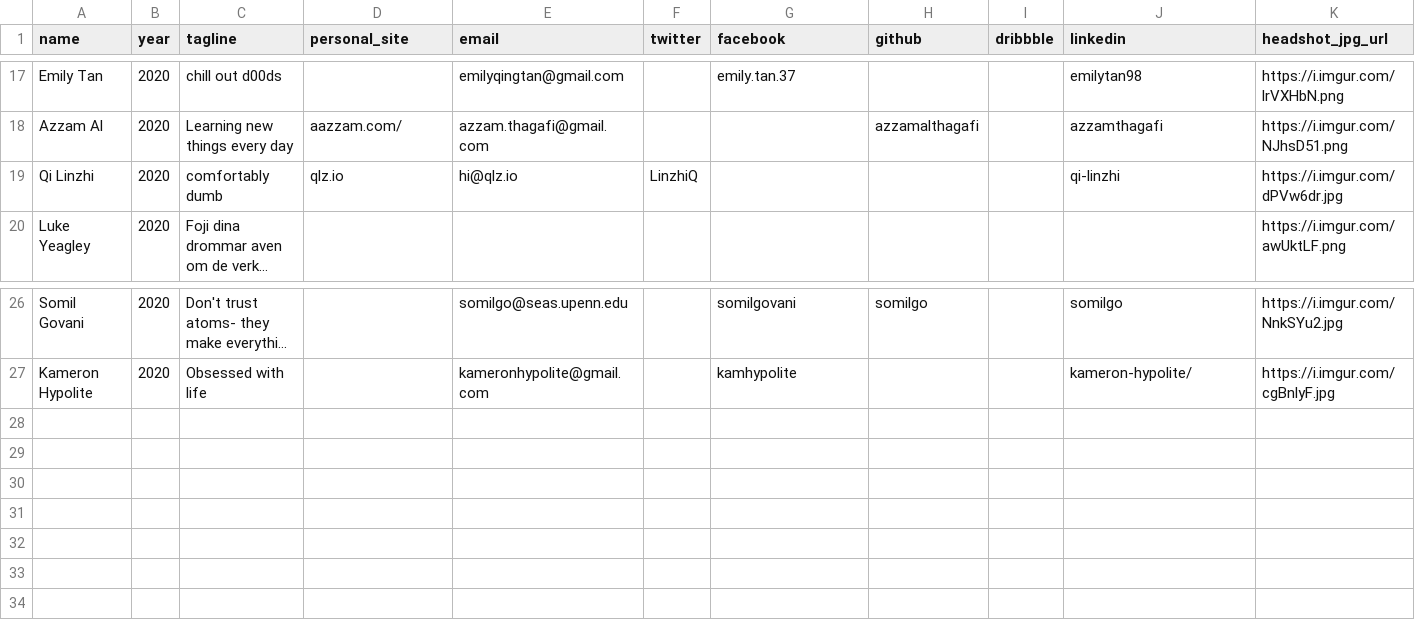
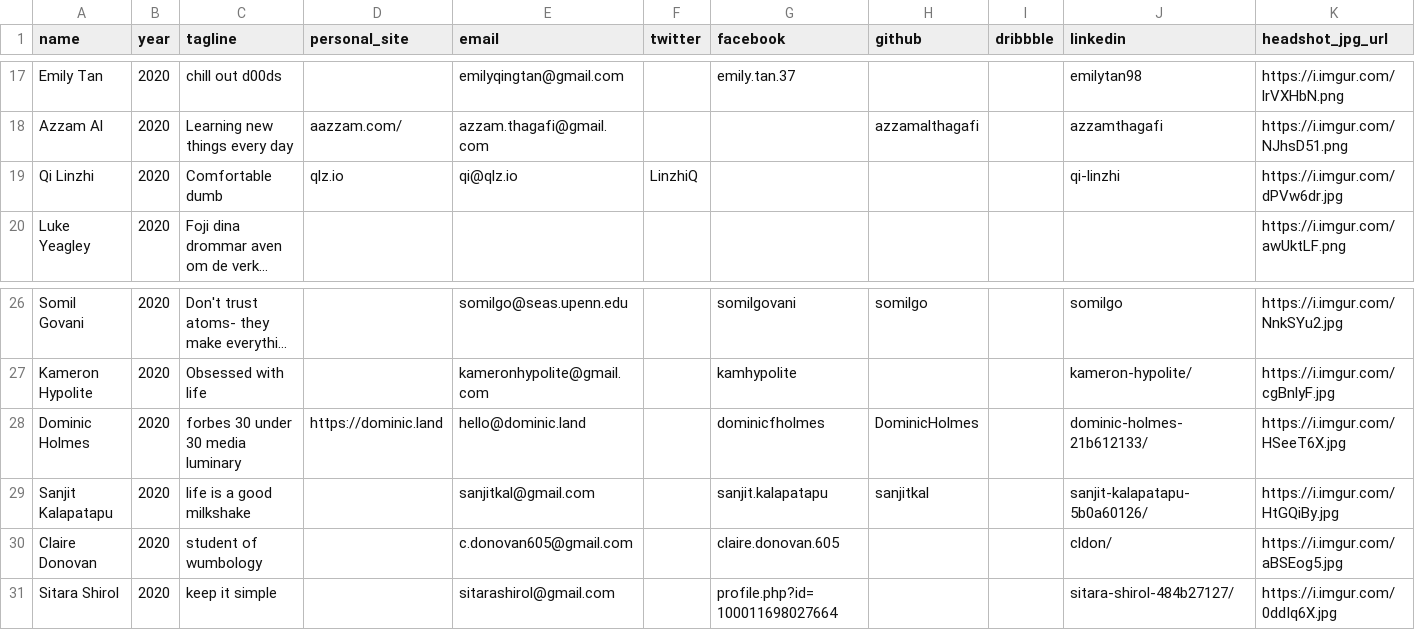
Before and after one commit to bellsociety/bellsociety.com_old, a CSV file: _data/2020.csv, drawn as a sheet; only a part is shown, gaps mark what is left out; long unchanged cells end in …; rows hold the shown columns only; the diff names each change by its address in the sheet, - before the commit and + after, or states it on an @@ line.

```diff
--- a/_data/2020.csv
+++ b/_data/2020.csv
-C19 (tagline): comfortably dumb
+C19 (tagline): Comfortable dumb
-E19 (email): hi@qlz.io
+E19 (email): qi@qlz.io
+row 28: Dominic Holmes | 2020 | forbes 30 under 30 media luminary | https://dominic.land | hello@dominic.land |  | dominicfholmes | DominicHolmes |  | dominic-holmes-21b612133/ | https://i.imgur.com/HSeeT6X.jpg
+row 29: Sanjit Kalapatapu | 2020 | life is a good milkshake |  | sanjitkal@gmail.com |  | sanjit.kalapatapu | sanjitkal |  | sanjit-kalapatapu-5b0a60126/ | https://i.imgur.com/HtGQiBy.jpg
+row 30: Claire Donovan | 2020 | student of wumbology |  | c.donovan605@gmail.com |  | claire.donovan.605 |  |  | cldon/ | https://i.imgur.com/aBSEog5.jpg
+row 31: Sitara Shirol | 2020 | keep it simple |  | sitarashirol@gmail.com |  | profile.php?id=100011698027664 |  |  | sitara-shirol-484b27127/ | https://i.imgur.com/0ddIq6X.jpg
```
Also changed, not shown: _data/2017.csv, 16 other files.
